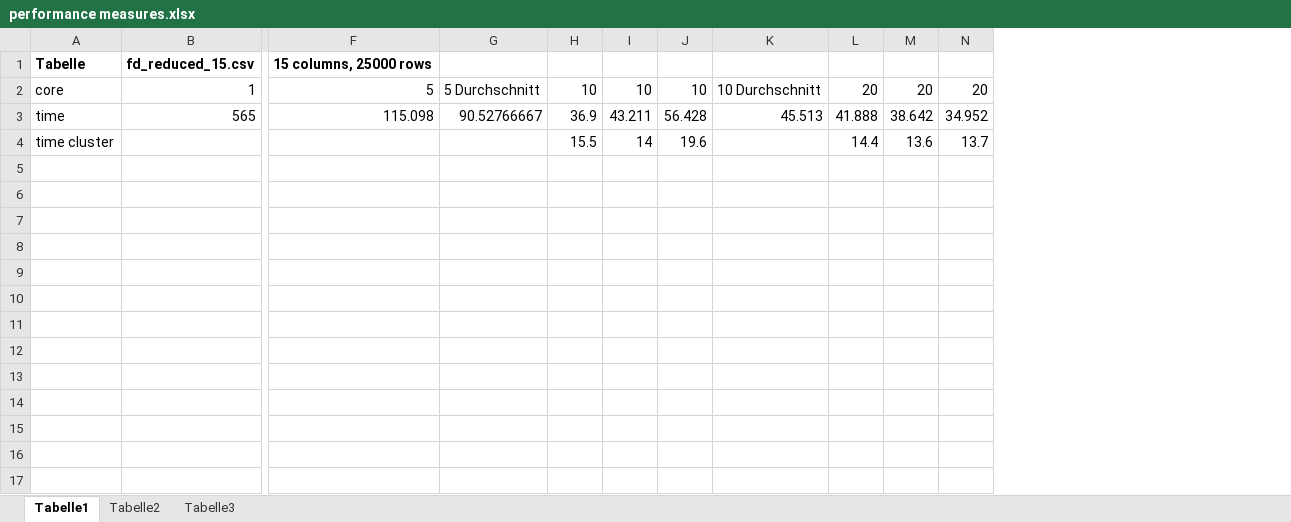
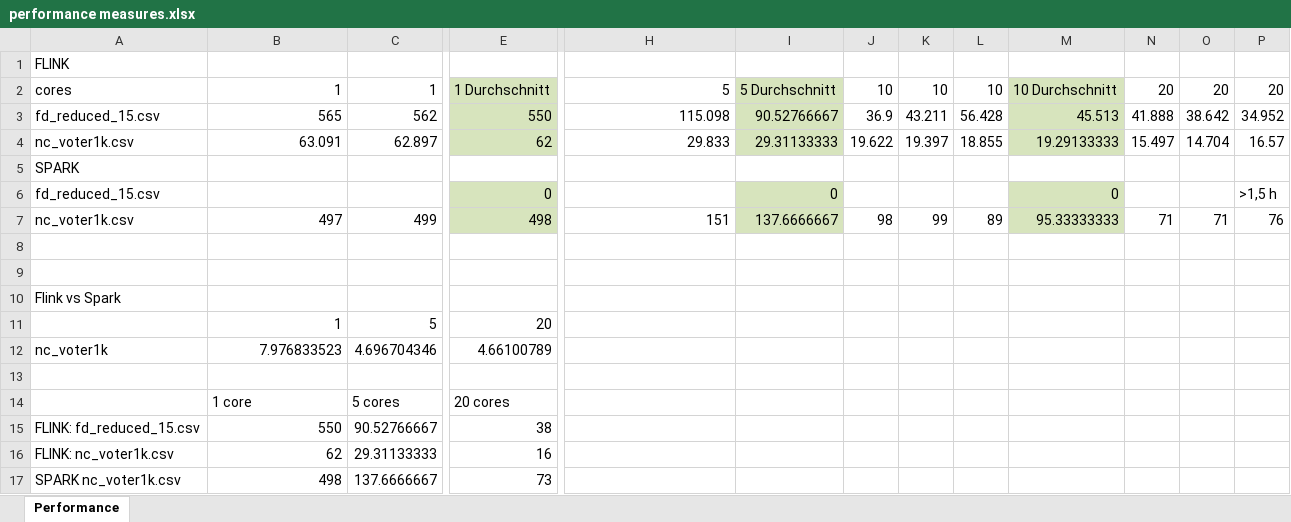
Before and after one commit to DBDA15/data-profiling, an Excel workbook: flink/performance measures.xlsx, sheet Performance, drawn as a sheet; only a part is shown, gaps mark what is left out; values as stored, in another font and other column widths than the file's, no borders; charts and pictures not drawn; removed rows and columns are numbered as before the commit, all else as after; rows hold the shown columns only; the diff covers the shown part only; the diff names each change by its address in the sheet, - before the commit and + after, or states it on an @@ line.

Commit message:
add performance value for spark as well

```diff
--- a/flink/performance measures.xlsx (sheet Performance)
+++ b/flink/performance measures.xlsx (sheet Performance)
-sheet tab: Tabelle1
+sheet tab: Performance
-sheet tab: Tabelle2
-sheet tab: Tabelle3
-column A, rows 1-4: Tabelle | core | time | time cluster
+column A, rows 1-3: FLINK | cores | fd_reduced_15.csv; row 5: SPARK
+column C, rows 2-3: 1 | 562
+column E, rows 2-3: 1 Durchschnitt | 550
-B1: fd_reduced_15.csv
+B1: (empty)
-H1: 15 columns, 25000 rows
+H1: (empty)
-I2:I3 fill: none
+I2:I3 fill: #D7E4BD
-M2:M3 fill: none
+M2:M3 fill: #D7E4BD
+row 4: nc_voter1k.csv | 63.091 | 62.897 | 62 | 29.833 | 29.31133333 | 19.622 | 19.397 | 18.855 | 19.29133333 | 15.497 | 14.704 | 16.57
-J5: 15.5
+J5: (empty)
-K5: 14
+K5: (empty)
-L5: 19.6
+L5: (empty)
-N5: 14.4
+N5: (empty)
-O5: 13.6
+O5: (empty)
-P5: 13.7
+P5: (empty)
+row 6: fd_reduced_15.csv |  |  | 0 |  | 0 |  |  |  | 0 |  |  | >1,5 h
+row 7: nc_voter1k.csv | 497 | 499 | 498 | 151 | 137.6666667 | 98 | 99 | 89 | 95.33333333 | 71 | 71 | 76
+row 8: (empty)
+row 9: (empty)
+row 10: Flink vs Spark
+row 11:  | 1 | 5 | 20
+row 12: nc_voter1k | 7.976833523 | 4.696704346 | 4.66100789
+row 13: (empty)
+row 14:  | 1 core | 5 cores | 20 cores
+row 15: FLINK: fd_reduced_15.csv | 550 | 90.52766667 | 38
+row 16: FLINK: nc_voter1k.csv | 62 | 29.31133333 | 16
+row 17: SPARK nc_voter1k.csv | 498 | 137.6666667 | 73
```
Also changed, not shown: cell formats elsewhere in this sheet, formulas that keep their value, charts or pictures.
